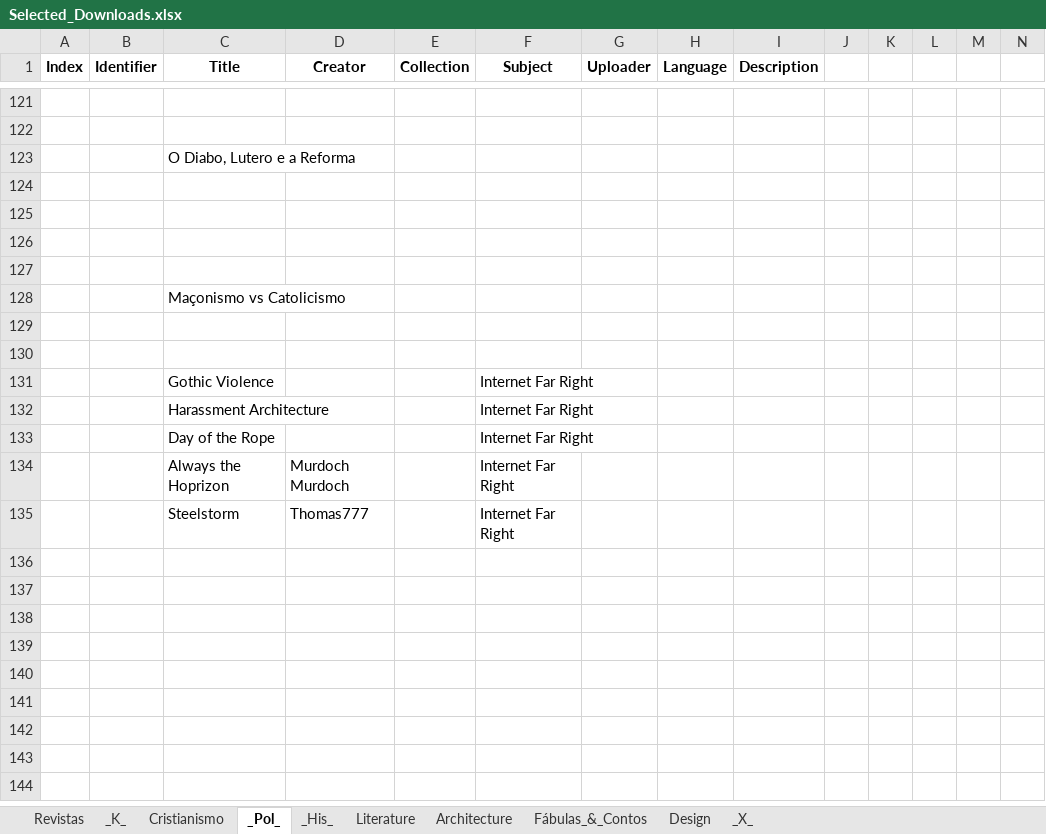
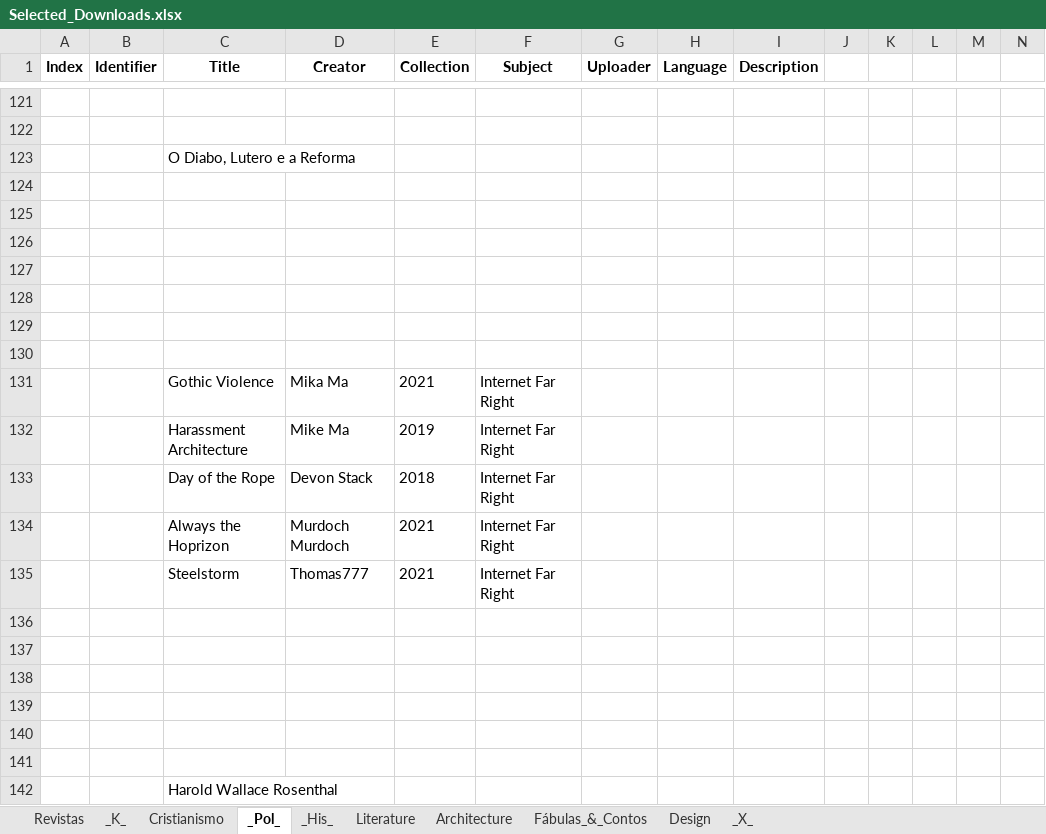
Before and after one commit to GabrielCalheiros/Archive-Skrapper, an Excel workbook: Selected_Downloads.xlsx, sheet _Pol_, drawn as a sheet; only a part is shown, gaps mark what is left out; values as stored, in another font and other column widths than the file's, no borders; removed rows and columns are numbered as before the commit, all else as after; rows hold the shown columns only; the diff names each change by its address in the sheet, - before the commit and + after, or states it on an @@ line.

```diff
--- a/Selected_Downloads.xlsx (sheet _Pol_)
+++ b/Selected_Downloads.xlsx (sheet _Pol_)
-row 128:  |  | Maçonismo vs Catolicismo
+row 130: (empty)
-D131 (Creator): (empty)
+D131 (Creator): Mika Ma
-E131 (Collection): (empty)
+E131 (Collection): 2021
-D132 (Creator): (empty)
+D132 (Creator): Mike Ma
-E132 (Collection): (empty)
+E132 (Collection): 2019
-D133 (Creator): (empty)
+D133 (Creator): Devon Stack
-E133 (Collection): (empty)
+E133 (Collection): 2018
-E134:E135 (Collection): (empty)
+E134:E135 (Collection): 2021
+row 136: (empty)
+row 137: (empty)
+row 138: (empty)
+row 139: (empty)
+row 140: (empty)
+row 141: (empty)
+row 142:  |  | Harold Wallace Rosenthal
```
Also changed, not shown: sheet Architecture.
